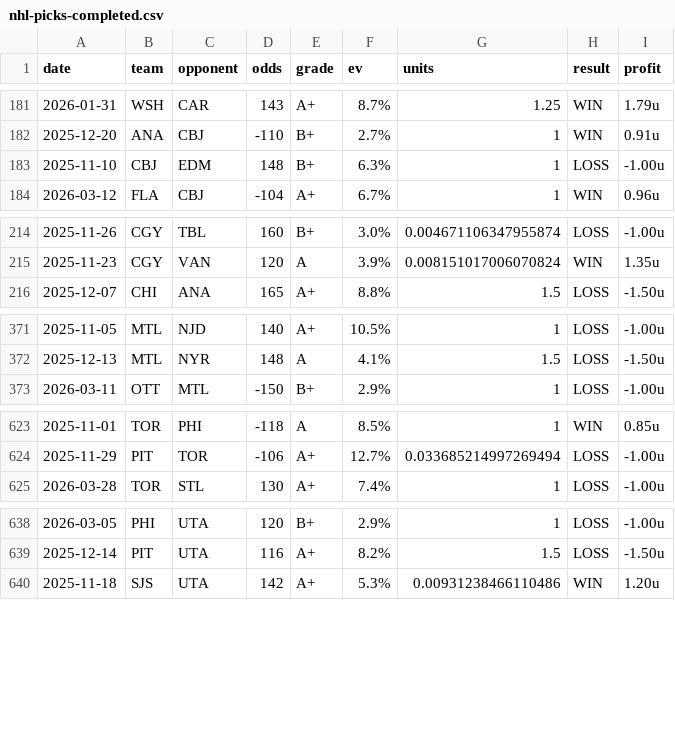
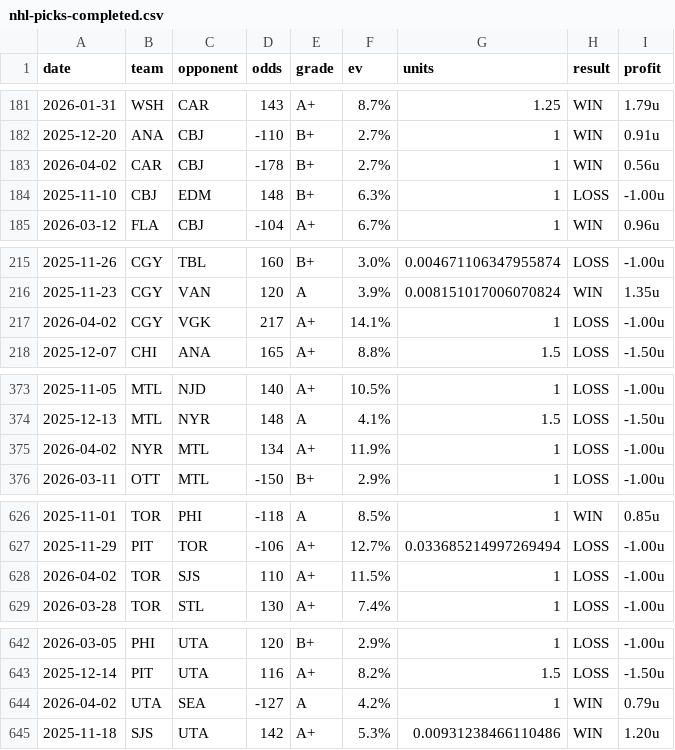
Before and after one commit to dpk1212/nhl-savant, a CSV file: data/nhl-picks-completed.csv, drawn as a sheet; only a part is shown, gaps mark what is left out; the diff covers the shown part only; the diff names each change by its address in the sheet, - before the commit and + after, or states it on an @@ line.

```diff
--- a/data/nhl-picks-completed.csv
+++ b/data/nhl-picks-completed.csv
+row 183: 2026-04-02 | CAR | CBJ | -178 | B+ | 2.7% | 1 | WIN | 0.56u
+row 217: 2026-04-02 | CGY | VGK | 217 | A+ | 14.1% | 1 | LOSS | -1.00u
+row 375: 2026-04-02 | NYR | MTL | 134 | A+ | 11.9% | 1 | LOSS | -1.00u
+row 628: 2026-04-02 | TOR | SJS | 110 | A+ | 11.5% | 1 | LOSS | -1.00u
+row 644: 2026-04-02 | UTA | SEA | -127 | A | 4.2% | 1 | WIN | 0.79u
```
Also changed, not shown: 2 added rows elsewhere in this file, 5 other files.
